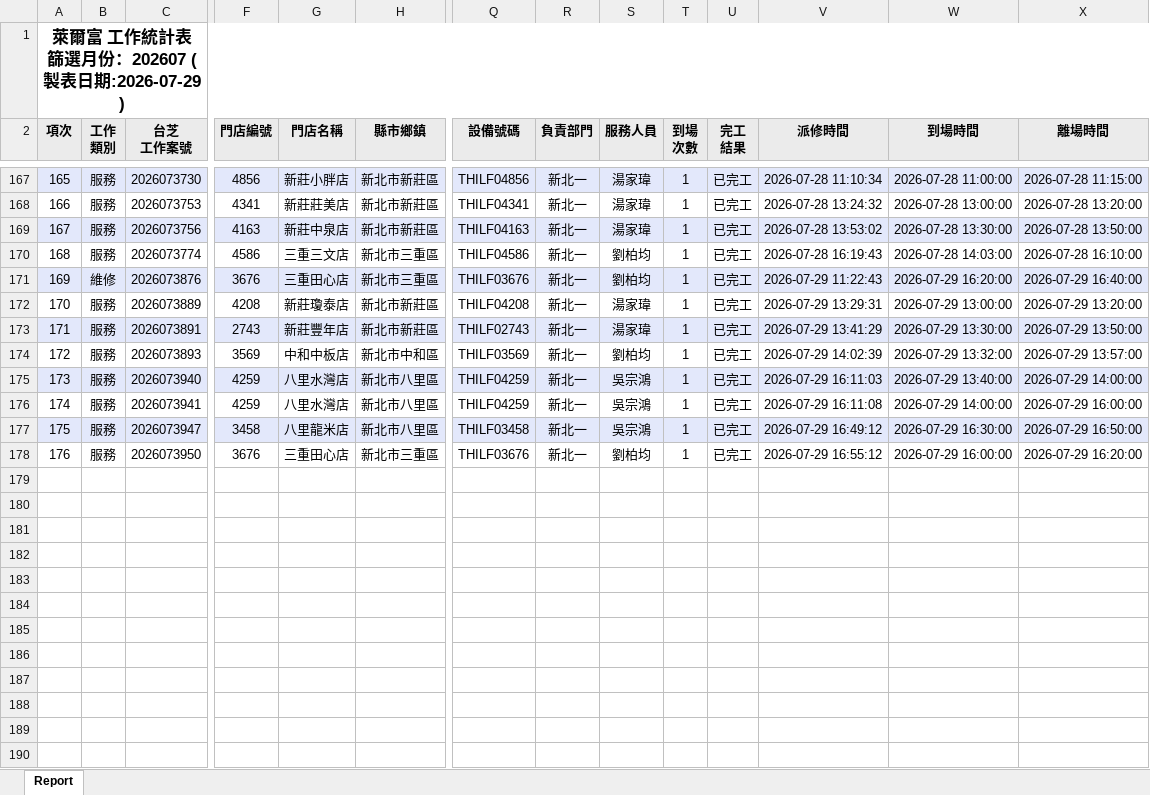
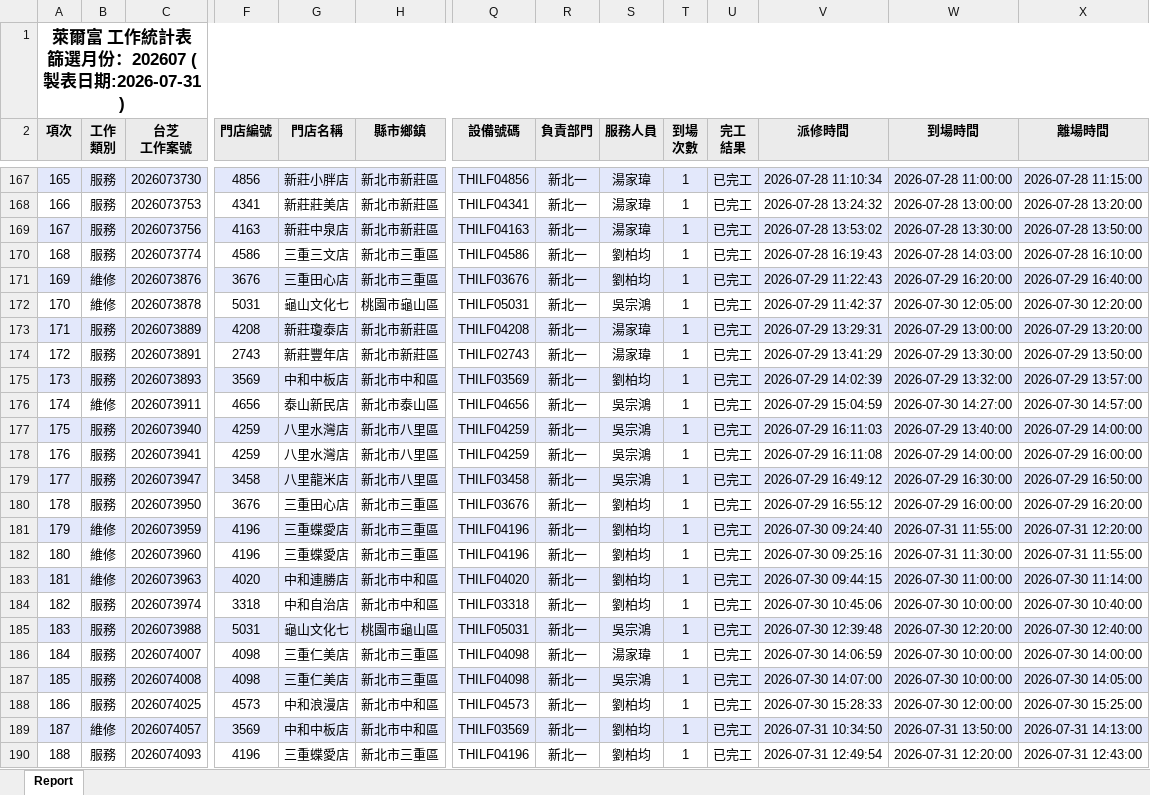
Before and after one commit to Yang-0419-di/FW_2, an Excel workbook: IM/202607_HL_Maintain_Report.xlsx, sheet Report, drawn as a sheet; only a part is shown, gaps mark what is left out; values as stored, in another font and other column widths than the file's, no borders; addresses are those after the commit; rows hold the shown columns only; the diff covers the shown part only; the diff names each change by its address in the sheet, - before the commit and + after, or states it on an @@ line.

```diff
--- a/IM/202607_HL_Maintain_Report.xlsx (sheet Report)
+++ b/IM/202607_HL_Maintain_Report.xlsx (sheet Report)
@@ column A (項次) renumbered between rows 1 and 180 @@
+row 172: 170 | 維修 | 2026073878 | 5031 | 龜山文化七 | 桃園市龜山區 | THILF05031 | 新北一 | 吳宗鴻 | 1 | 已完工 | 2026-07-29 11:42:37 | 2026-07-30 12:05:00 | 2026-07-30 12:20:00
-A173:X173 fill: none
+A173:X173 fill: #E3E8FB
-A174:X174 fill: #E3E8FB
+A174:X174 fill: none
-A175:X175 fill: none
+A175:X175 fill: #E3E8FB
+row 176: 174 | 維修 | 2026073911 | 4656 | 泰山新民店 | 新北市泰山區 | THILF04656 | 新北一 | 吳宗鴻 | 1 | 已完工 | 2026-07-29 15:04:59 | 2026-07-30 14:27:00 | 2026-07-30 14:57:00
+row 181: 179 | 維修 | 2026073959 | 4196 | 三重蝶愛店 | 新北市三重區 | THILF04196 | 新北一 | 劉柏均 | 1 | 已完工 | 2026-07-30 09:24:40 | 2026-07-31 11:55:00 | 2026-07-31 12:20:00
+row 182: 180 | 維修 | 2026073960 | 4196 | 三重蝶愛店 | 新北市三重區 | THILF04196 | 新北一 | 劉柏均 | 1 | 已完工 | 2026-07-30 09:25:16 | 2026-07-31 11:30:00 | 2026-07-31 11:55:00
+row 183: 181 | 維修 | 2026073963 | 4020 | 中和連勝店 | 新北市中和區 | THILF04020 | 新北一 | 劉柏均 | 1 | 已完工 | 2026-07-30 09:44:15 | 2026-07-30 11:00:00 | 2026-07-30 11:14:00
+row 184: 182 | 服務 | 2026073974 | 3318 | 中和自治店 | 新北市中和區 | THILF03318 | 新北一 | 劉柏均 | 1 | 已完工 | 2026-07-30 10:45:06 | 2026-07-30 10:00:00 | 2026-07-30 10:40:00
+row 185: 183 | 服務 | 2026073988 | 5031 | 龜山文化七 | 桃園市龜山區 | THILF05031 | 新北一 | 吳宗鴻 | 1 | 已完工 | 2026-07-30 12:39:48 | 2026-07-30 12:20:00 | 2026-07-30 12:40:00
+row 186: 184 | 服務 | 2026074007 | 4098 | 三重仁美店 | 新北市三重區 | THILF04098 | 新北一 | 湯家瑋 | 1 | 已完工 | 2026-07-30 14:06:59 | 2026-07-30 10:00:00 | 2026-07-30 14:00:00
+row 187: 185 | 服務 | 2026074008 | 4098 | 三重仁美店 | 新北市三重區 | THILF04098 | 新北一 | 吳宗鴻 | 1 | 已完工 | 2026-07-30 14:07:00 | 2026-07-30 10:00:00 | 2026-07-30 14:05:00
+row 188: 186 | 服務 | 2026074025 | 4573 | 中和浪漫店 | 新北市中和區 | THILF04573 | 新北一 | 劉柏均 | 1 | 已完工 | 2026-07-30 15:28:33 | 2026-07-30 12:00:00 | 2026-07-30 15:25:00
+row 189: 187 | 維修 | 2026074057 | 3569 | 中和中板店 | 新北市中和區 | THILF03569 | 新北一 | 劉柏均 | 1 | 已完工 | 2026-07-31 10:34:50 | 2026-07-31 13:50:00 | 2026-07-31 14:13:00
+row 190: 188 | 服務 | 2026074093 | 4196 | 三重蝶愛店 | 新北市三重區 | THILF04196 | 新北一 | 劉柏均 | 1 | 已完工 | 2026-07-31 12:49:54 | 2026-07-31 12:20:00 | 2026-07-31 12:43:00
```
Also changed, not shown: cell formats elsewhere in this sheet, IM/202607_Service_Count_Report.xlsx, MFP/MFP.xlsx, 8 other files.
